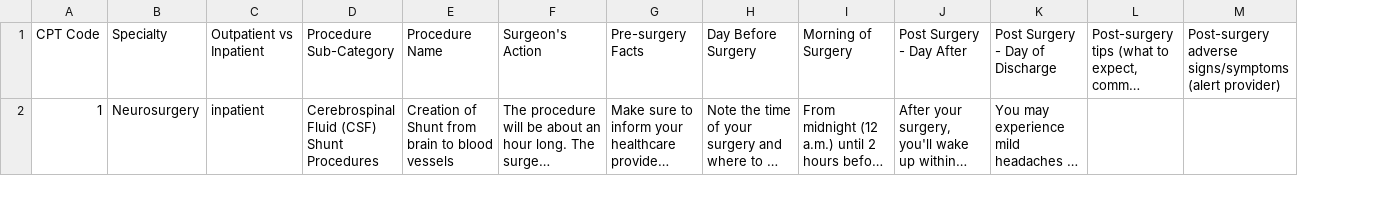
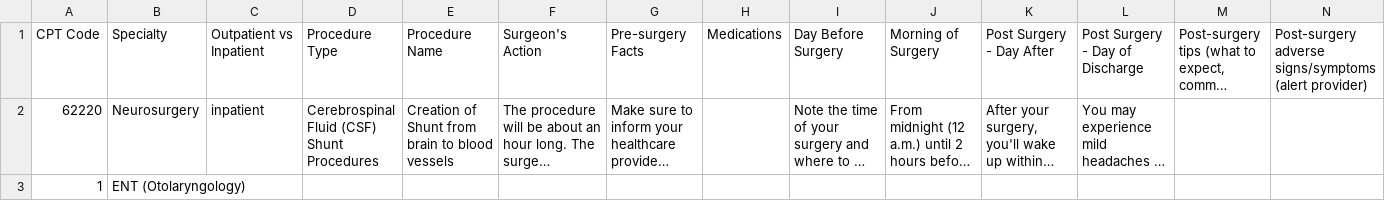
Before and after one commit to palakagr34/SurgiGuide, a CSV file: DataUpload/sheet.csv, drawn as a sheet; only a part is shown; long unchanged cells end in …; rows hold the shown columns only; the diff covers the shown part only; the diff names each change by its address in the sheet, - before the commit and + after, or states it on an @@ line.

Commit message:
specialties and procedures screens

```diff
--- a/DataUpload/sheet.csv
+++ b/DataUpload/sheet.csv
+column H, row 1: Medications
-D1: Procedure Sub-Category
+D1: Procedure Type
-A2: 1
+A2: 62220
+row 3: 1 | ENT (Otolaryngology)
```
Also changed, not shown: 4 added rows and 16 edited cells elsewhere in this file, 9 other files.
